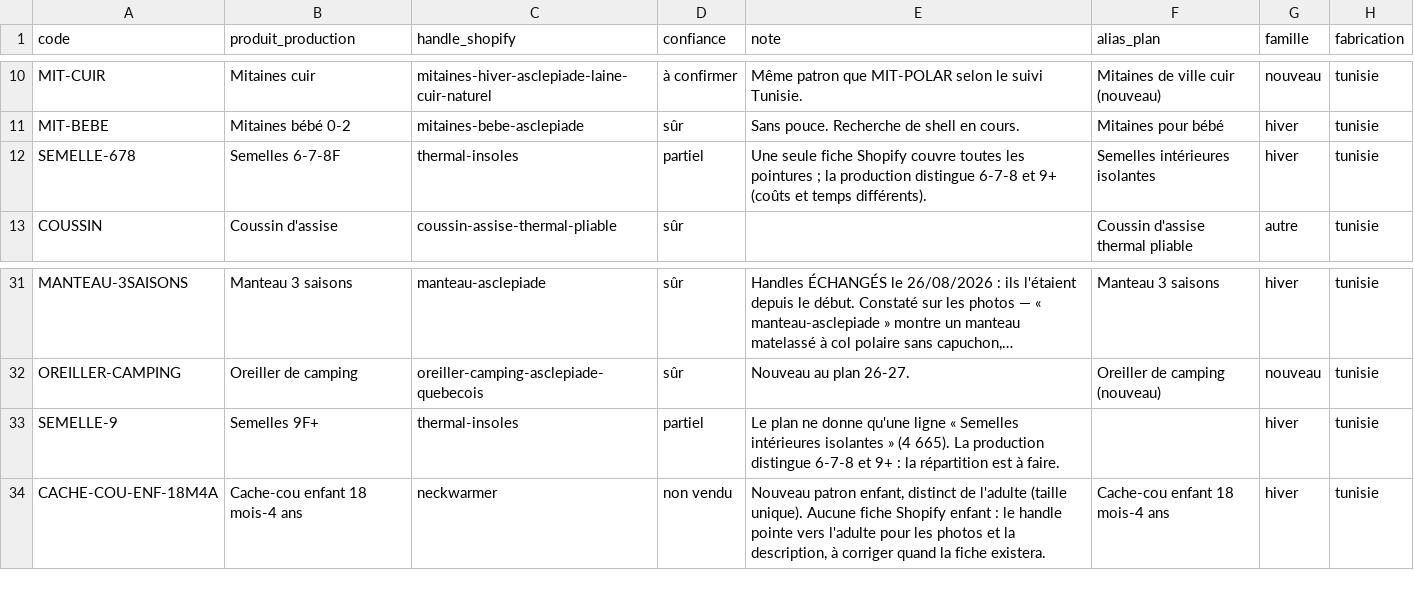
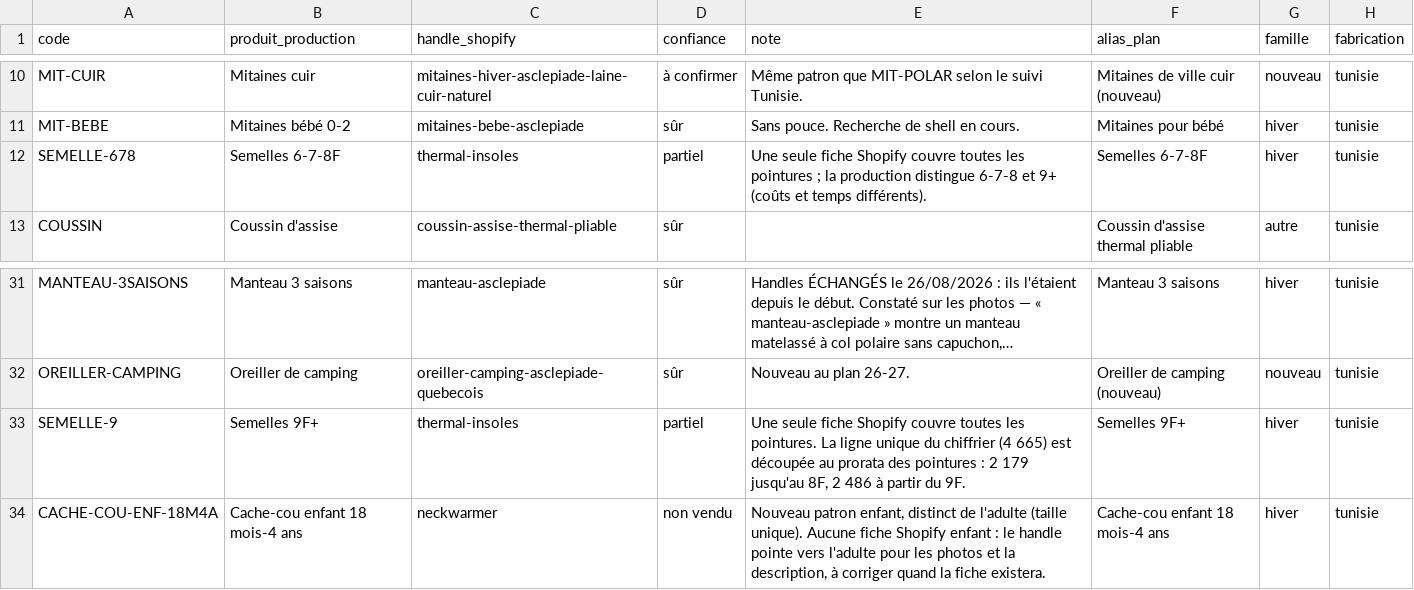
Before and after one commit to lasclay/missive-automations, a TSV file: mrp/donnees/correspondances.tsv, drawn as a sheet; only a part is shown, gaps mark what is left out; long unchanged cells end in …; the diff names each change by its address in the sheet, - before the commit and + after, or states it on an @@ line.

```diff
--- a/mrp/donnees/correspondances.tsv
+++ b/mrp/donnees/correspondances.tsv
-F12 (alias_plan): Semelles intérieures isolantes
+F12 (alias_plan): Semelles 6-7-8F
-E33 (note): Le plan ne donne qu'une ligne « Semelles intérieures isolantes » (4 665). La production distingue 6-7-8 et 9+ : la répartition est à faire.
+E33 (note): Une seule fiche Shopify couvre toutes les pointures. La ligne unique du chiffrier (4 665) est découpée au prorata des pointures : 2 179 jusqu'au 8F, 2 486 à partir du 9F.
-F33 (alias_plan): (empty)
+F33 (alias_plan): Semelles 9F+
```
Also changed, not shown: mrp/donnees/ajouts-production.tsv, mrp/donnees/plan-variantes-2627.tsv, 2 other files.
